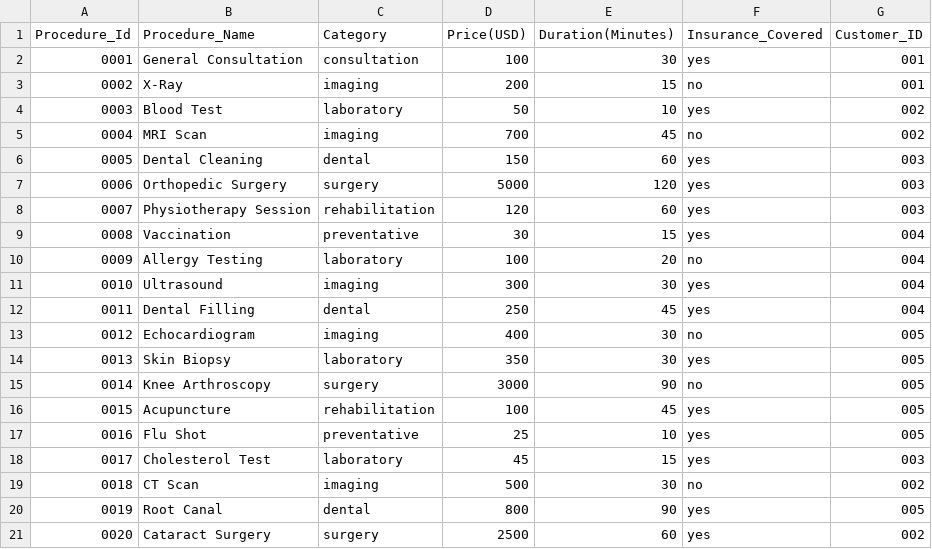
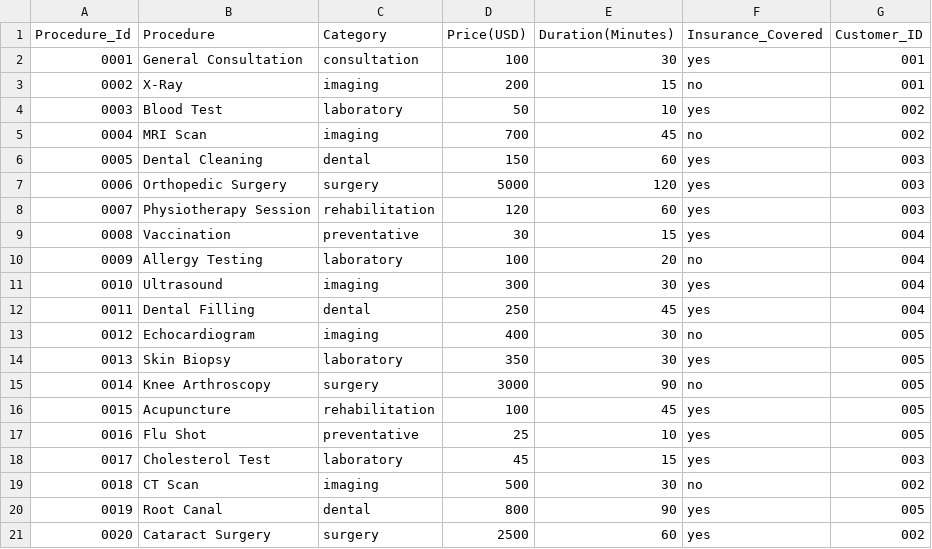
Before and after one commit to build-on-aws/bedrock-agent-txt2sql, a CSV file: s3data/mock-data-procedures.csv, drawn as a sheet.

```diff
--- a/s3data/mock-data-procedures.csv
+++ b/s3data/mock-data-procedures.csv
@@ -1,2 +1,2 @@
-Procedure_Id,Procedure_Name,Category,Price(USD),Duration(Minutes),Insurance_Covered, Customer_ID
+Procedure_Id,Procedure,Category,Price(USD),Duration(Minutes),Insurance_Covered, Customer_ID
 0001,General Consultation,consultation,100,30,yes,001
```
Also changed, not shown: s3data/mock-data-customers.csv.
